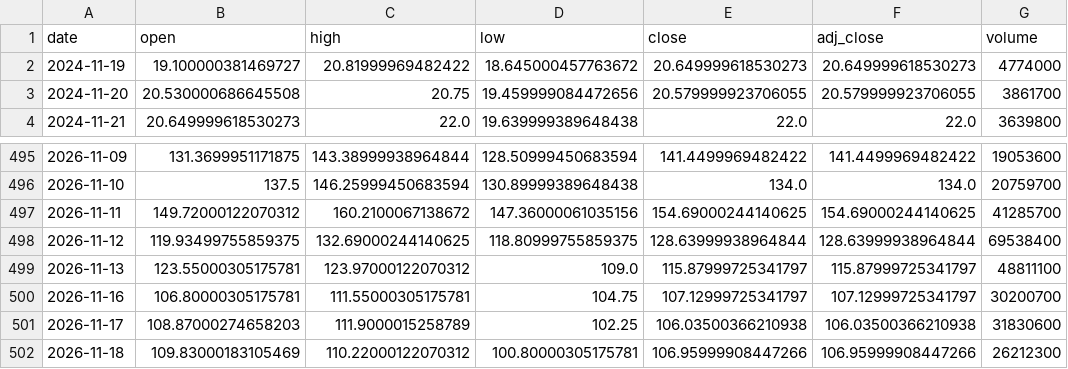
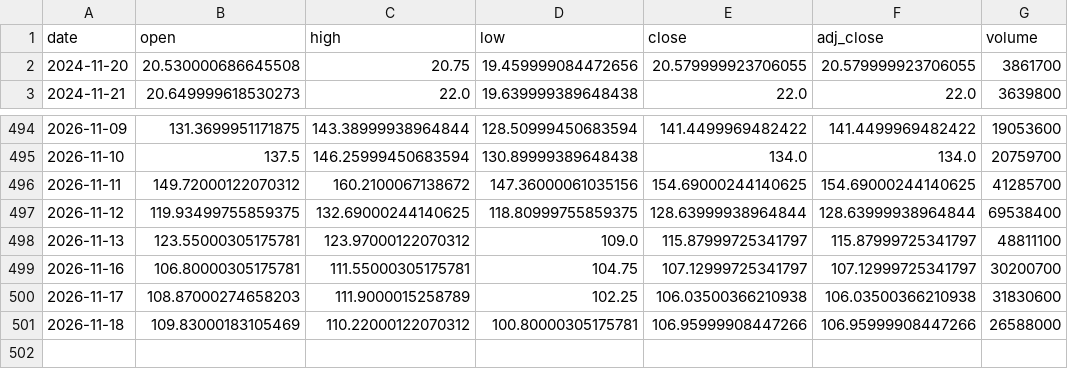
Before and after one commit to shihaosjtu-rgb/daily-stock-scan, a CSV file: data/NBIS_1d.csv, drawn as a sheet; only a part is shown, gaps mark what is left out.

```diff
--- a/data/NBIS_1d.csv
+++ b/data/NBIS_1d.csv
@@ -1,3 +1,2 @@
 date,open,high,low,close,adj_close,volume
-2024-11-19,19.100000381469727,20.81999969482422,18.645000457763672,20.649999618530273,20.649999618530273,4774000
 2024-11-20,20.530000686645508,20.75,19.459999084472656,20.579999923706055,20.579999923706055,3861700
@@ -501,2 +500,2 @@ date,open,high,low,close,adj_close,volume
 2026-11-17,108.87000274658203,111.9000015258789,102.25,106.03500366210938,106.03500366210938,31830600
-2026-11-18,109.83000183105469,110.22000122070312,100.80000305175781,106.95999908447266,106.95999908447266,26212300
+2026-11-18,109.83000183105469,110.22000122070312,100.80000305175781,106.95999908447266,106.95999908447266,26588000
```
Also changed, not shown: data/AMZN_1h.csv, data/APP_1d.csv, 34 other files.
